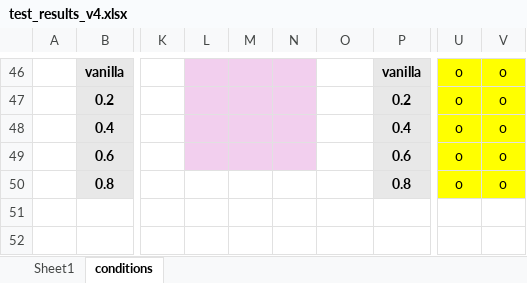
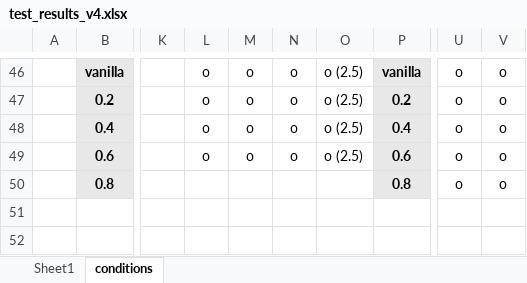
Before and after one commit to PRAM-weight-biasing/PRAM-weight-biasing, an Excel workbook: z_data_processing/test_results_v4.xlsx, sheet conditions, drawn as a sheet; only a part is shown, gaps mark what is left out; values as stored, in another font and other column widths than the file's, no borders; the diff covers the shown part only; the diff names each change by its address in the sheet, - before the commit and + after, or states it on an @@ line.

```diff
--- a/z_data_processing/test_results_v4.xlsx (sheet conditions)
+++ b/z_data_processing/test_results_v4.xlsx (sheet conditions)
-L46:L49: (empty)
+L46:L49: o
-L46:N49 fill: #F2CFEE
+L46:N49 fill: none
-M46:M49: (empty)
+M46:M49: o
-N46:N49: (empty)
+N46:N49: o
-O46:O49: (empty)
+O46:O49: o (2.5)
-U46:V50 fill: #FFFF00
+U46:V50 fill: none
```
Also changed, not shown: 4 added rows, 4 removed rows, 1 moved row, 18 edited cells, cell formats and merged cells elsewhere in this sheet, sheet Sheet1, formulas that keep their value, z_data_processing/test_results_v4_io.xlsx, 9 other files.
